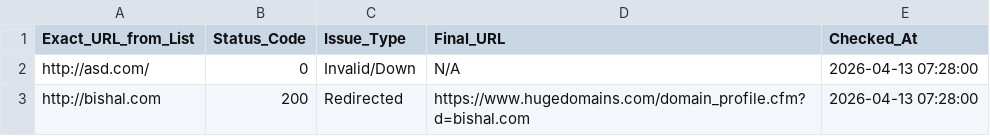
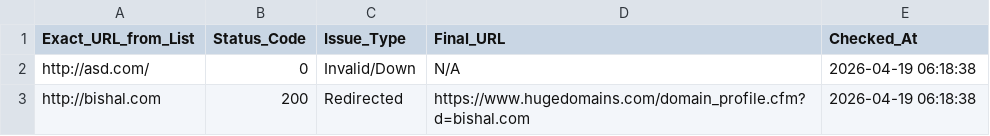
Before and after one commit to 3nochele/random, a CSV file: detailed_status.csv, drawn as a sheet.

```diff
--- a/detailed_status.csv
+++ b/detailed_status.csv
@@ -1,3 +1,3 @@
 Exact_URL_from_List,Status_Code,Issue_Type,Final_URL,Checked_At
-http://asd.com/,0,Invalid/Down,N/A,2026-04-13 07:28:00
-http://bishal.com,200,Redirected,https://www.hugedomains.com/domain_profile.cfm?d=bishal.com,2026-04-13 07:28:00
+http://asd.com/,0,Invalid/Down,N/A,2026-04-19 06:18:38
+http://bishal.com,200,Redirected,https://www.hugedomains.com/domain_profile.cfm?d=bishal.com,2026-04-19 06:18:38
```
Also changed, not shown: 1 other file.
